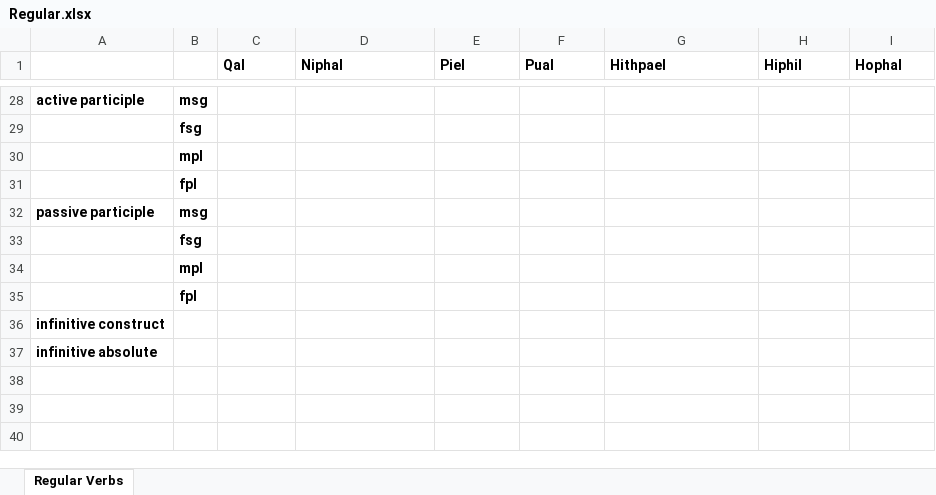
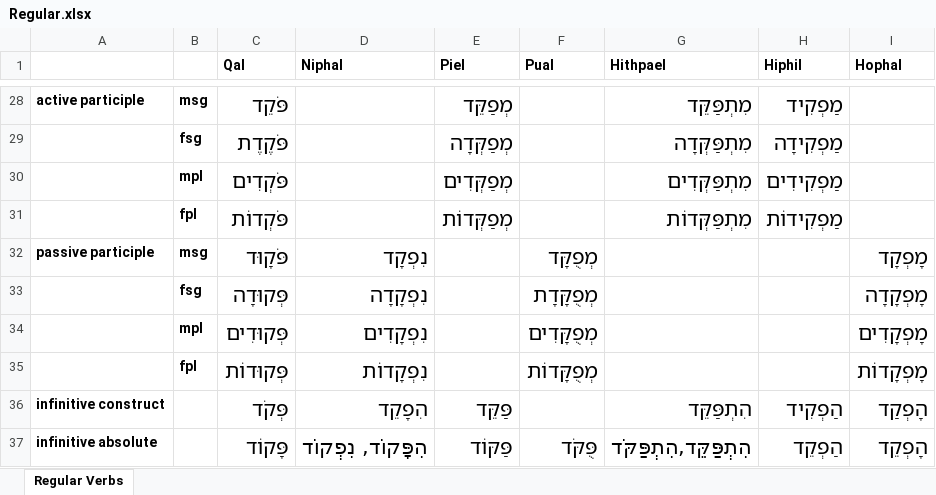
Before and after one commit to bartekmi/BibleReader, an Excel workbook: Non UI/data/Conjugation/Regular.xlsx, sheet Regular Verbs, drawn as a sheet; only a part is shown, gaps mark what is left out; values as stored, in another font and other column widths than the file's, no borders; removed rows and columns are numbered as before the commit, all else as after; the diff covers the shown part only; the diff names each change by its address in the sheet, - before the commit and + after, or states it on an @@ line.

Commit message:
Progress on verb parsing, including a fully completed Regular Verb paradigm.

```diff
--- a/Non UI/data/Conjugation/Regular.xlsx (sheet Regular Verbs)
+++ b/Non UI/data/Conjugation/Regular.xlsx (sheet Regular Verbs)
-C28 (Qal): (empty)
+C28 (Qal): פֹּקֵד
-E28 (Piel): (empty)
+E28 (Piel): מְפַקֵּד
-G28 (Hithpael): (empty)
+G28 (Hithpael): מִתְפַּקֵּד
-H28 (Hiphil): (empty)
+H28 (Hiphil): מַפְקִיד
-row 29:  | fsg
-row 30:  | mpl
-row 31:  | fpl
+row 29:  | fsg | פֹּקֶדֶת |  | מְפַקְּדָה |  | מִתְפַּקְּדָה | מַפְקִידָה
+row 30:  | mpl | פֹּקְדִים |  | מְפַקְּדִים |  | מִתְפַּקְּדִים | מַפְקִידִים
+row 31:  | fpl | פֹּקְדוֹת |  | מְפַקְּדוֹת |  | מִתְפַּקְּדוֹת | מַפְקִידוֹת
-C32 (Qal): (empty)
+C32 (Qal): פֹּקָוּד
-D32 (Niphal): (empty)
+D32 (Niphal): נִפְקָד
-F32 (Pual): (empty)
+F32 (Pual): מְפֻקָּד
-I32 (Hophal): (empty)
+I32 (Hophal): מָפְקָד
-row 33:  | fsg
-row 34:  | mpl
-row 35:  | fpl
-row 36: infinitive construct
-row 37: infinitive absolute
+row 33:  | fsg | פְּקוּדָה | נִפְקָדָה |  | מְפֻקָּדָת |  |  | מָפְקָדָה
+row 34:  | mpl | פְּקוּדִים | נִפְקָדִים |  | מְפֻקָּדִים |  |  | מָפְקָדִים
+row 35:  | fpl | פְּקוּדוֹת | נִפְקָדוֹת |  | מְפֻקָּדוֹת |  |  | מָפְקָדוֹת
+row 36: infinitive construct |  | פְּקֹד | הִפָקֵד | פַּקֵּד |  | הִתְפַּקֵּד | הַפְקִיד | הָפְקַד
+row 37: infinitive absolute |  | פָּקוֹד | הִפָּקוֹד, נִפְקוֹד | פַּקּוֹד | פֻּקֹּד | הִתְפַּקֵּד,הִתְפַּקֹּד | הַפְקֵד | הָפְקֵד
```
Also changed, not shown: 26 added rows and 26 removed rows elsewhere in this sheet, 13 other files.
